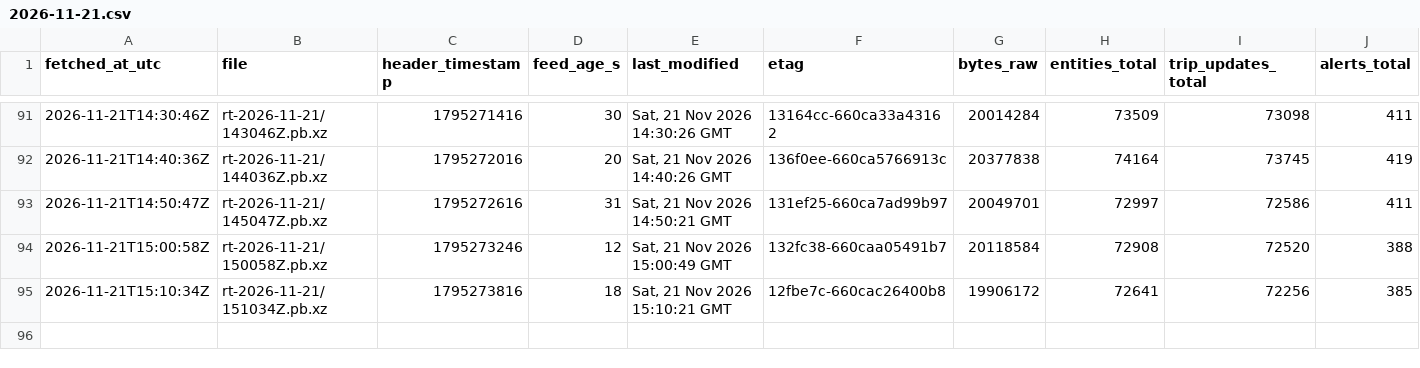
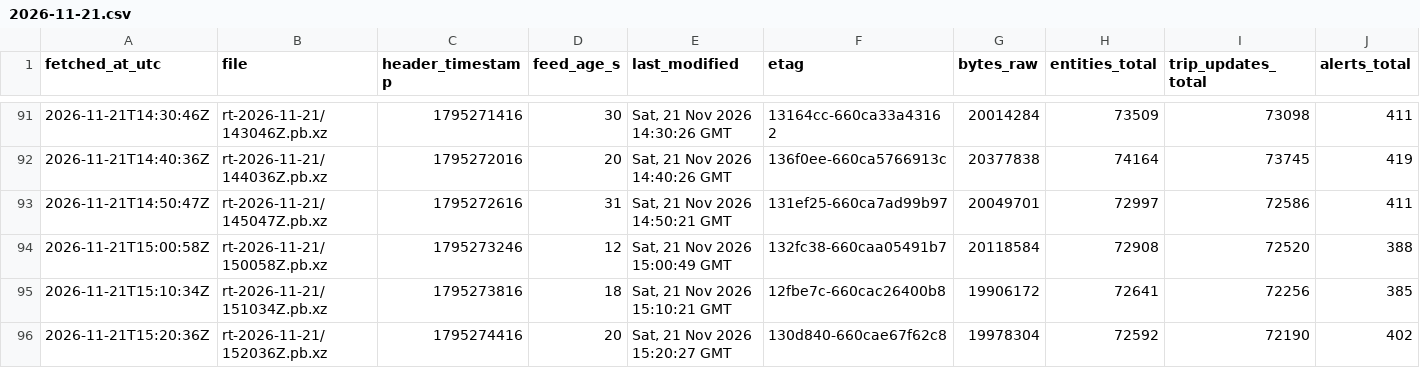
Before and after one commit to FabianGlueck/gtfs-rt-recorder, a CSV file: data/index/2026-11-21.csv, drawn as a sheet; only a part is shown, gaps mark what is left out; rows hold the shown columns only; the diff names each change by its address in the sheet, - before the commit and + after, or states it on an @@ line.

```diff
--- a/data/index/2026-11-21.csv
+++ b/data/index/2026-11-21.csv
+row 96: 2026-11-21T15:20:36Z | rt-2026-11-21/152036Z.pb.xz | 1795274416 | 20 | Sat, 21 Nov 2026 15:20:27 GMT | 130d840-660cae67f62c8 | 19978304 | 72592 | 72190 | 402
```
